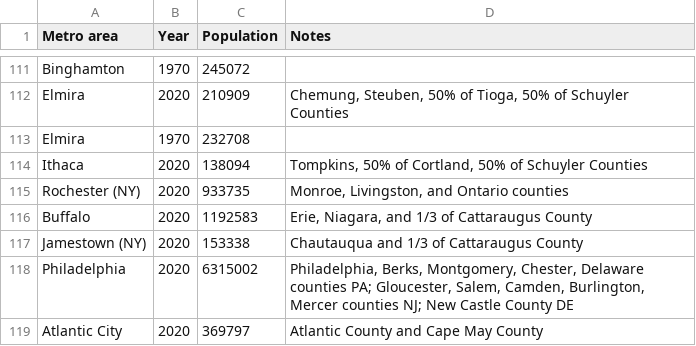
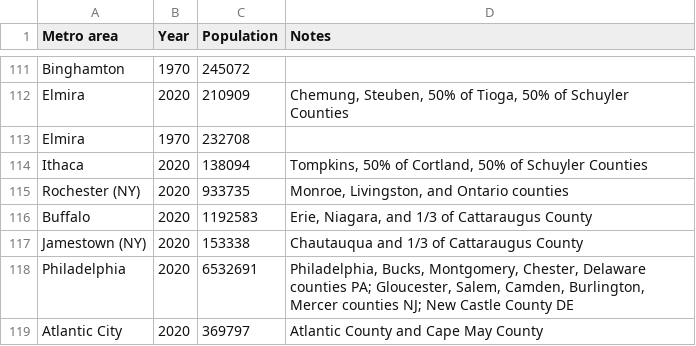
Before and after one commit to johnbrussell/airline-game, a CSV file: data/populations.csv, drawn as a sheet; only a part is shown, gaps mark what is left out.

```diff
--- a/data/populations.csv
+++ b/data/populations.csv
@@ -117,3 +117,3 @@ Buffalo,2020,1192583,"Erie, Niagara, and 1/3 of Cattaraugus County"
 Jamestown (NY),2020,153338,Chautauqua and 1/3 of Cattaraugus County
-Philadelphia,2020,6315002,"Philadelphia, Berks, Montgomery, Chester, Delaware counties PA; Gloucester, Salem, Camden, Burlington, Mercer counties NJ; New Castle County DE"
+Philadelphia,2020,6532691,"Philadelphia, Bucks, Montgomery, Chester, Delaware counties PA; Gloucester, Salem, Camden, Burlington, Mercer counties NJ; New Castle County DE"
 Atlantic City,2020,369797,Atlantic County and Cape May County
```
Also changed, not shown: data/metro_areas.csv.
